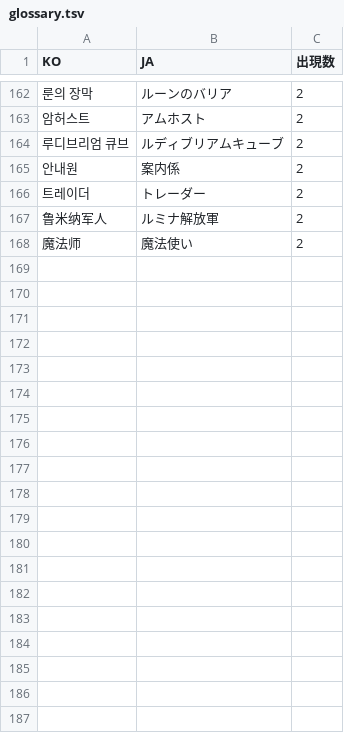
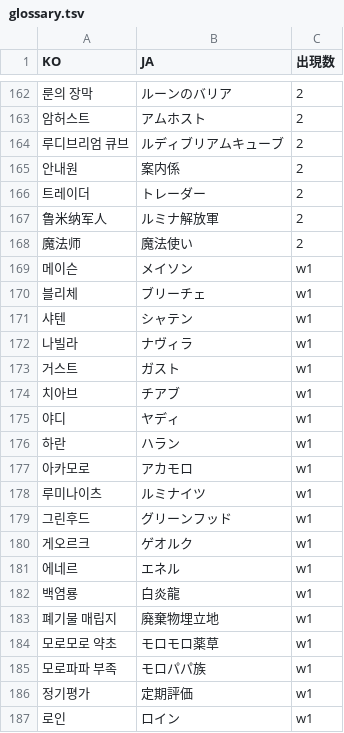
Before and after one commit to pelcman/MS2-strings-translation, a TSV file: work/scriptquest/glossary.tsv, drawn as a sheet; only a part is shown, gaps mark what is left out; the diff covers the shown part only; the diff names each change by its address in the sheet, - before the commit and + after, or states it on an @@ line.

```diff
--- a/work/scriptquest/glossary.tsv
+++ b/work/scriptquest/glossary.tsv
+row 169: 메이슨 | メイソン | w1
+row 170: 블리체 | ブリーチェ | w1
+row 171: 샤텐 | シャテン | w1
+row 172: 나빌라 | ナヴィラ | w1
+row 173: 거스트 | ガスト | w1
+row 174: 치아브 | チアブ | w1
+row 175: 야디 | ヤディ | w1
+row 176: 하란 | ハラン | w1
+row 177: 아카모로 | アカモロ | w1
+row 178: 루미나이츠 | ルミナイツ | w1
+row 179: 그린후드 | グリーンフッド | w1
+row 180: 게오르크 | ゲオルク | w1
+row 181: 에네르 | エネル | w1
+row 182: 백염룡 | 白炎龍 | w1
+row 183: 폐기물 매립지 | 廃棄物埋立地 | w1
+row 184: 모로모로 약초 | モロモロ薬草 | w1
+row 185: 모로파파 부족 | モロパパ族 | w1
+row 186: 정기평가 | 定期評価 | w1
+row 187: 로인 | ロイン | w1
```
Also changed, not shown: 20 added rows elsewhere in this file.
